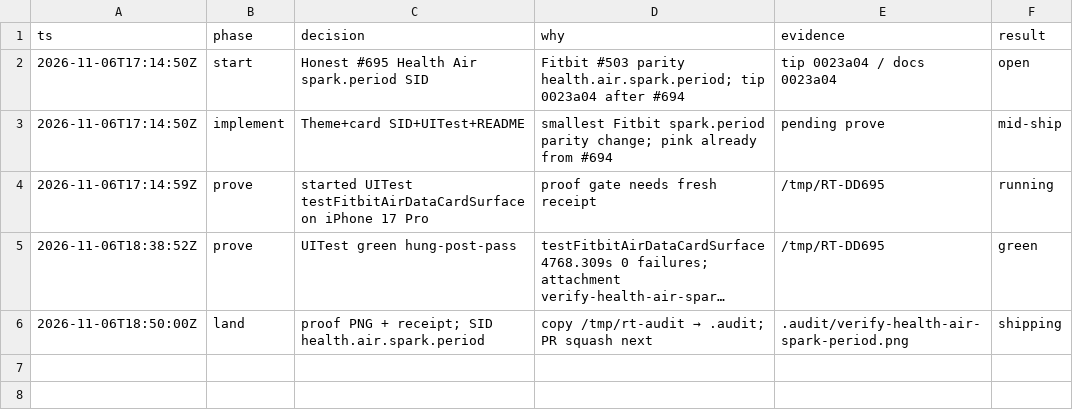
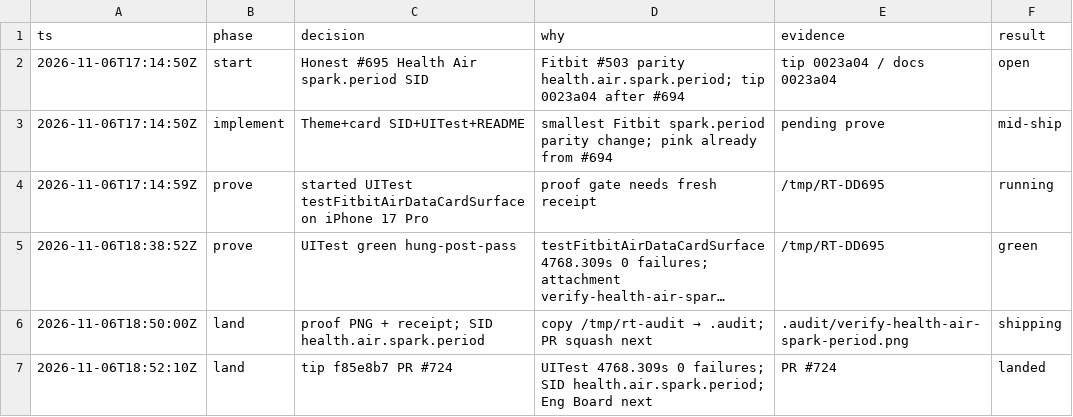
Before and after one commit to livicter/ReadinessTracker, a TSV file: .audit/honest-695-spark-period.tsv, drawn as a sheet; long unchanged cells end in ….

Commit message:
chore: decision-log land #695 Health Air spark.period
UITest green /tmp/RT-DD695 (4768.309s, 0 failures). tip f85e8b7 PR #724.
SID health.air.spark.period. model=deepseek-flash

```diff
--- a/.audit/honest-695-spark-period.tsv
+++ b/.audit/honest-695-spark-period.tsv
@@ -6 +6,2 @@ ts	phase	decision	why	evidence	result
 2026-11-06T18:50:00Z	land	proof PNG + receipt; SID health.air.spark.period	copy /tmp/rt-audit → .audit; PR squash next	.audit/verify-health-air-spark-period.png	shipping
+2026-11-06T18:52:10Z	land	tip f85e8b7 PR #724	UITest 4768.309s 0 failures; SID health.air.spark.period; Eng Board next	PR #724	landed
```
Also changed, not shown: 1 other file.
